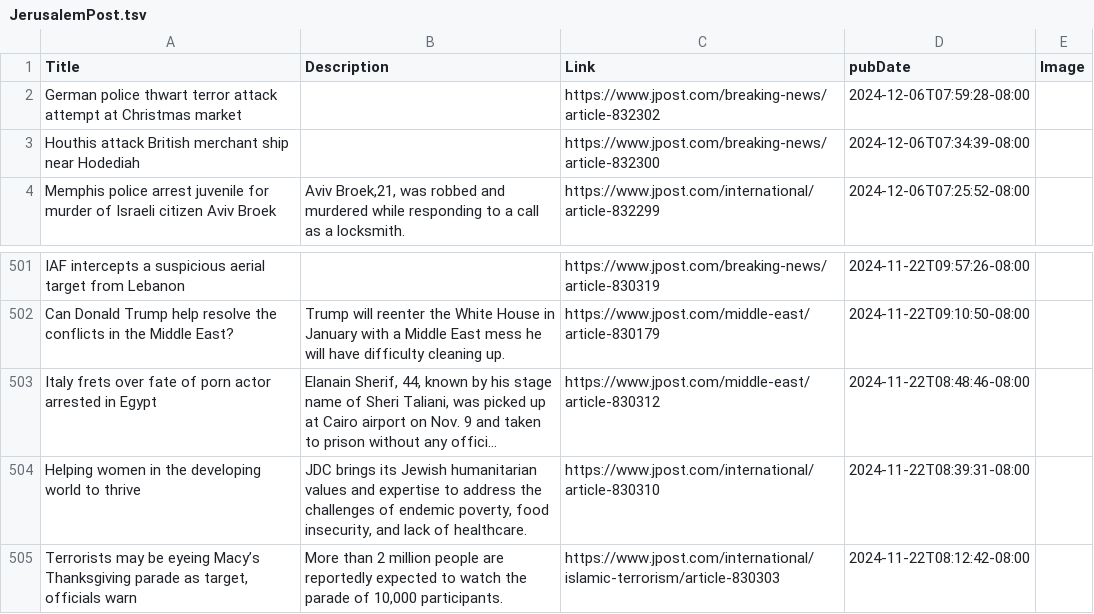
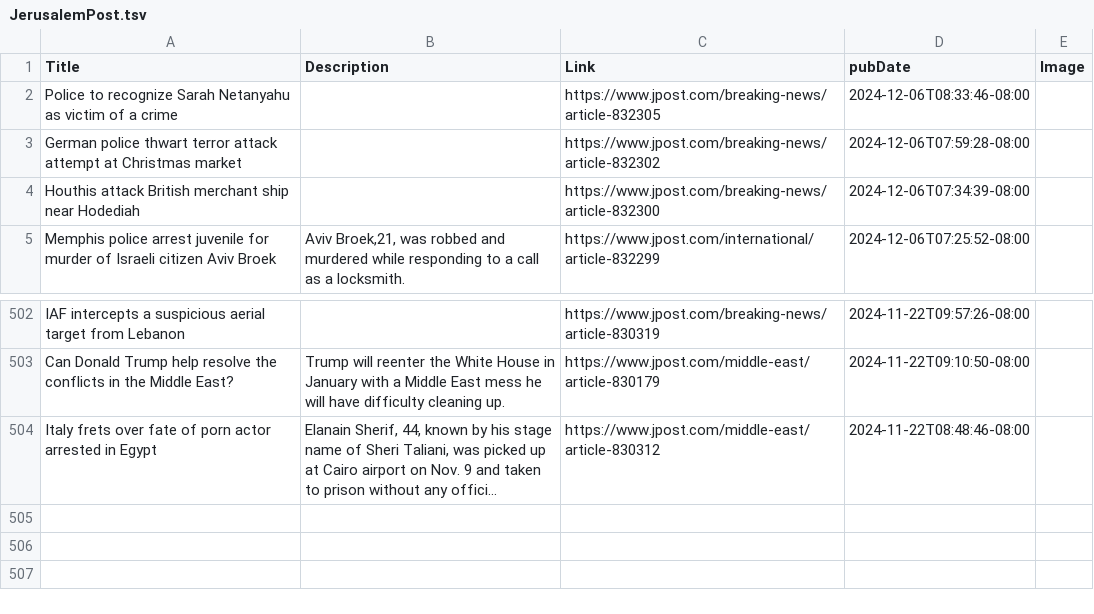
Before and after one commit to NewsCorpGSOC/newscorpgsoc.github.io, a TSV file: GoogleSheets/JerusalemPost.tsv, drawn as a sheet; only a part is shown, gaps mark what is left out; long unchanged cells end in …; removed rows and columns are numbered as before the commit, all else as after; the diff names each change by its address in the sheet, - before the commit and + after, or states it on an @@ line.

Commit message:
Routine update of JerusalemPost TSV file

```diff
--- a/GoogleSheets/JerusalemPost.tsv
+++ b/GoogleSheets/JerusalemPost.tsv
+row 2: Police to recognize Sarah Netanyahu as victim of a crime |  | https://www.jpost.com/breaking-news/article-832305 | 2024-12-06T08:33:46-08:00
-row 504: Helping women in the developing world to thrive | JDC brings its Jewish humanitarian values and expertise to address the challenges of endemic poverty, food insecurity, and lack of healthcare. | https://www.jpost.com/international/article-830310 | 2024-11-22T08:39:31-08:00
-row 505: Terrorists may be eyeing Macy’s Thanksgiving parade as target, officials warn | More than 2 million people are reportedly expected to watch the parade of 10,000 participants. | https://www.jpost.com/international/islamic-terrorism/article-830303 | 2024-11-22T08:12:42-08:00
```
